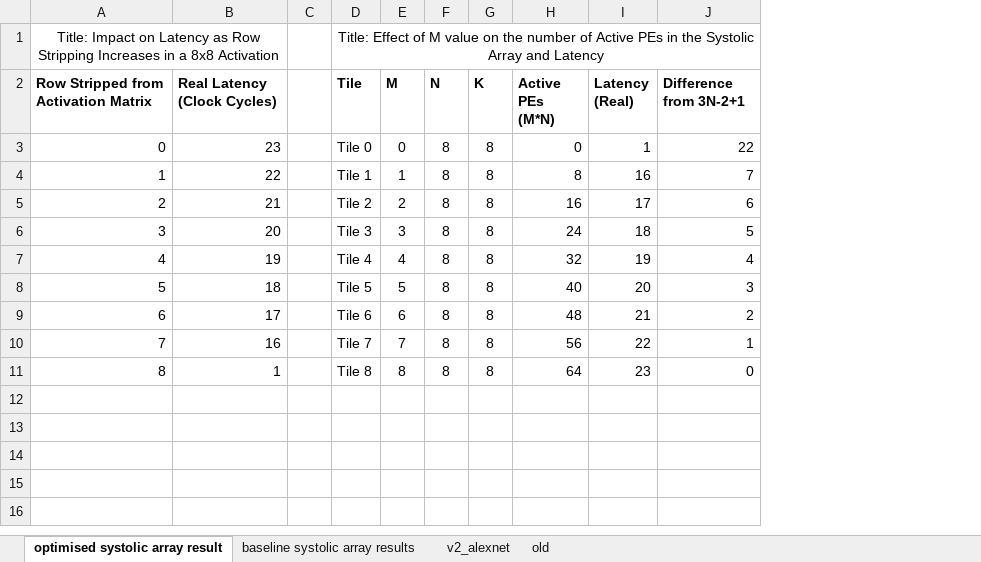
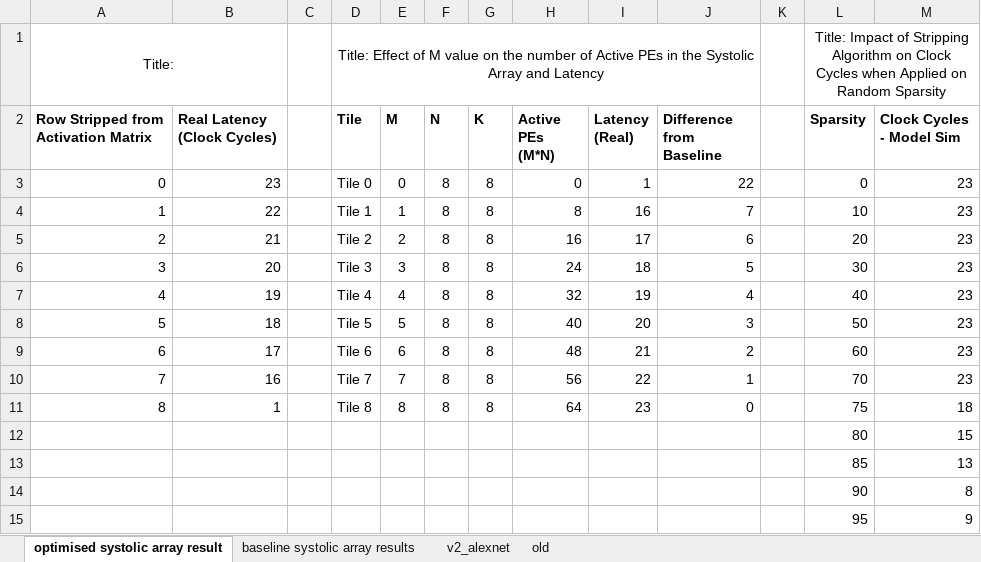
Before and after one commit to kristellesampang/part-4-project, an Excel workbook: Final/testing/v2_alexnet/v2_alexnet_results.xlsx, sheet optimised systolic array result, drawn as a sheet; values as stored, in another font and other column widths than the file's, no borders; charts and pictures and table styles not drawn; the diff names each change by its address in the sheet, - before the commit and + after, or states it on an @@ line.

```diff
--- a/Final/testing/v2_alexnet/v2_alexnet_results.xlsx (sheet optimised systolic array result)
+++ b/Final/testing/v2_alexnet/v2_alexnet_results.xlsx (sheet optimised systolic array result)
+column K, empty
+column L (Sparsity), row 1: Title: Impact of Stripping Algorithm on Clock Cycles when Applied on Random Sparsity; rows 3-11: 0 | 10 | 20 | 30 | 40 | 50 | 60 | 70 | 75
+column M (Clock Cycles - Model Sim), rows 3-11: 23 | 23 | 23 | 23 | 23 | 23 | 23 | 23 | 18
@@ column A renumbered in row 1 @@
-J2: Difference from 3N-2+1
+J2: Difference from Baseline
+row 12:  |  |  |  |  |  |  |  |  |  |  | 80 | 15
+row 13:  |  |  |  |  |  |  |  |  |  |  | 85 | 13
+row 14:  |  |  |  |  |  |  |  |  |  |  | 90 | 8
+row 15:  |  |  |  |  |  |  |  |  |  |  | 95 | 9
```
Also changed, not shown: charts or pictures, 41 other files.
